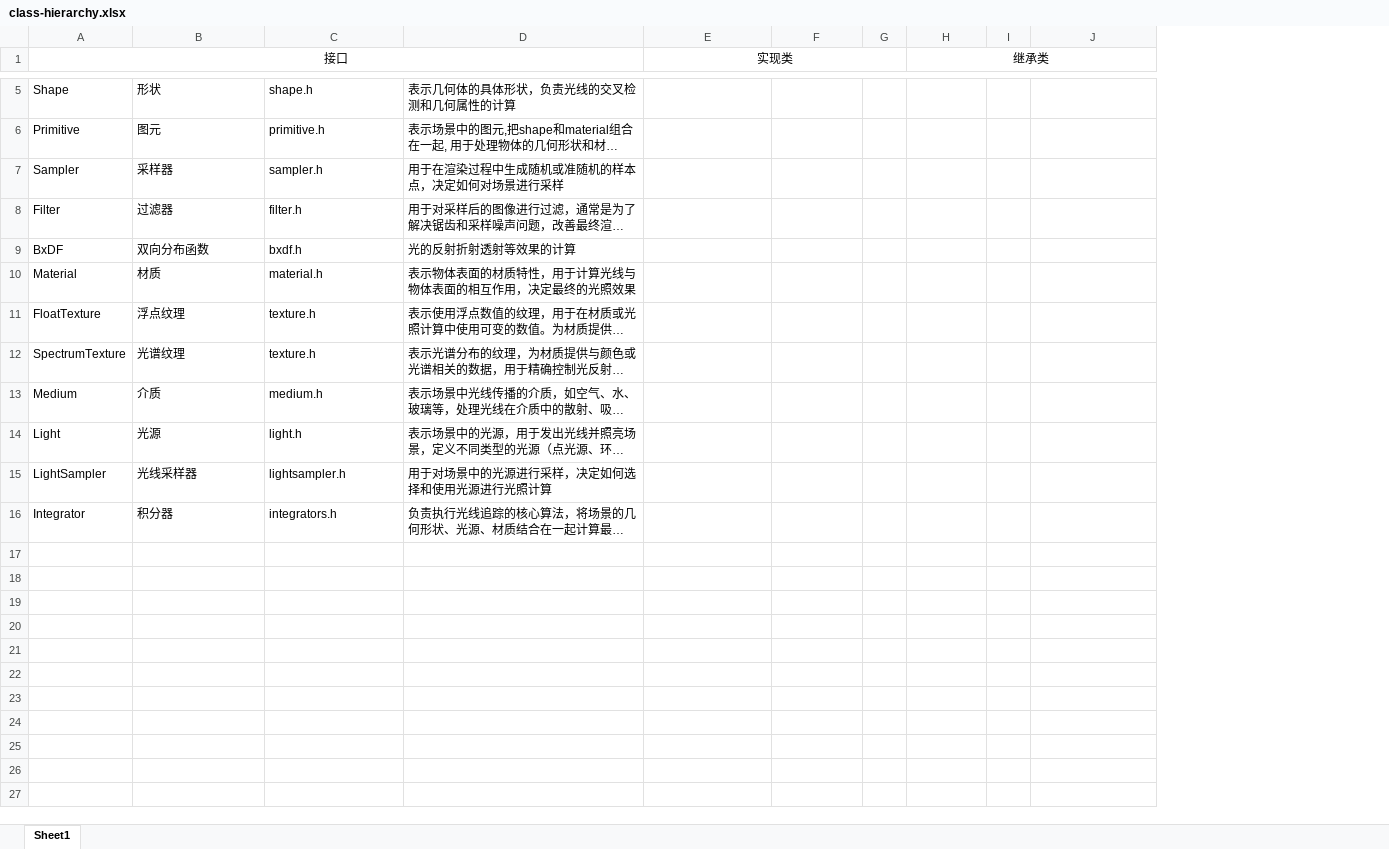
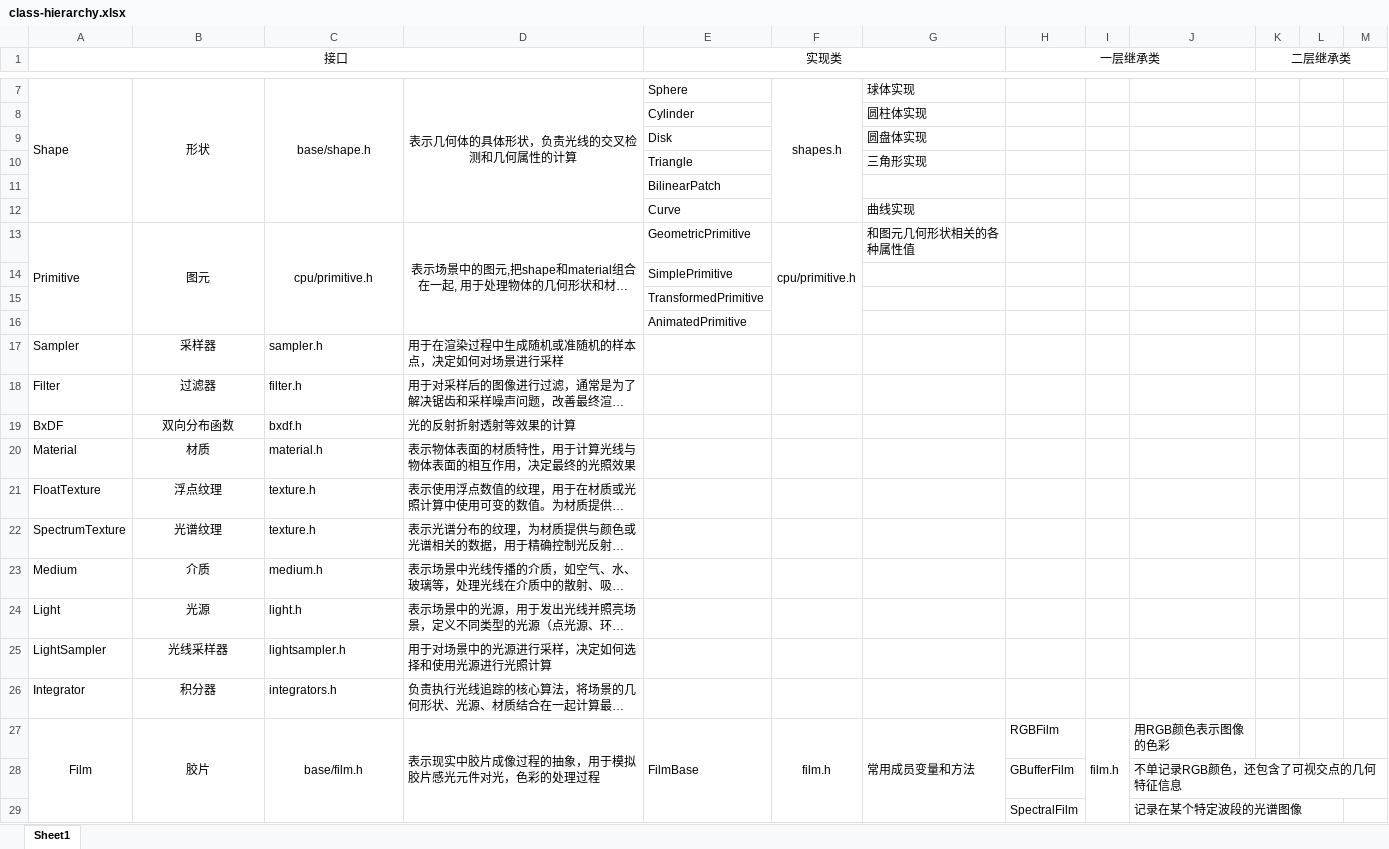
Before and after one commit to Ryu613/books, an Excel workbook: new/graphics/pbrt4ed/pbrt-v4/class-hierarchy.xlsx, sheet Sheet1, drawn as a sheet; only a part is shown, gaps mark what is left out; long unchanged cells end in …; values as stored, in another font and other column widths than the file's, no borders; removed rows and columns are numbered as before the commit, all else as after; the diff covers the shown part only; the diff names each change by its address in the sheet, - before the commit and + after, or states it on an @@ line.

```diff
--- a/new/graphics/pbrt4ed/pbrt-v4/class-hierarchy.xlsx (sheet Sheet1)
+++ b/new/graphics/pbrt4ed/pbrt-v4/class-hierarchy.xlsx (sheet Sheet1)
-column G, empty
+column G, row 7: 球体实现; row 13: 和图元几何形状相关的各种属性值
+column K (二层继承类), empty
+column L, empty
+column M, empty
-H1: 继承类
+H1: 一层继承类
+A7:A12 merged
-B7:D7 alignment: left
+B7:D7 alignment: center
+B7:B12 merged
-C7: shape.h
+C7: base/shape.h
+C7:C12 merged
+D7:D12 merged
-E7 (实现类): (empty)
+E7 (实现类): Sphere
-F7: (empty)
+F7: shapes.h
+F7:F12 merged
+row 8:  |  |  |  | Cylinder |  | 圆柱体实现
+row 9:  |  |  |  | Disk |  | 圆盘体实现
+row 10:  |  |  |  | Triangle |  | 三角形实现
+row 11:  |  |  |  | BilinearPatch
+row 12:  |  |  |  | Curve |  | 曲线实现
+A13:A16 merged
-B13:D13 alignment: left
+B13:D13 alignment: center
+B13:B16 merged
-C13: primitive.h
+C13: cpu/primitive.h
+C13:C16 merged
+D13:D16 merged
-E13 (实现类): (empty)
+E13 (实现类): GeometricPrimitive
-F13: (empty)
+F13: cpu/primitive.h
+F13:F16 merged
+row 14:  |  |  |  | SimplePrimitive
+row 15:  |  |  |  | TransformedPrimitive
+row 16:  |  |  |  | AnimatedPrimitive
-B17:B26 alignment: left
+B17:B26 alignment: center
+row 27: Film | 胶片 | base/film.h | 表示现实中胶片成像过程的抽象，用于模拟胶片感光元件对光，色彩的处理过程 | FilmBase | film.h | 常用成员变量和方法 | RGBFilm | film.h | 用RGB颜色表示图像的色彩
+row 28:  |  |  |  |  |  |  | GBufferFilm |  | 不单记录RGB颜色，还包含了可视交点的几何特征信息
+row 29:  |  |  |  |  |  |  | SpectralFilm |  | 记录在某个特定波段的光谱图像
```
Also changed, not shown: 2 added rows, 6 edited cells, cell formats and merged cells elsewhere in this sheet, 6 other files.
